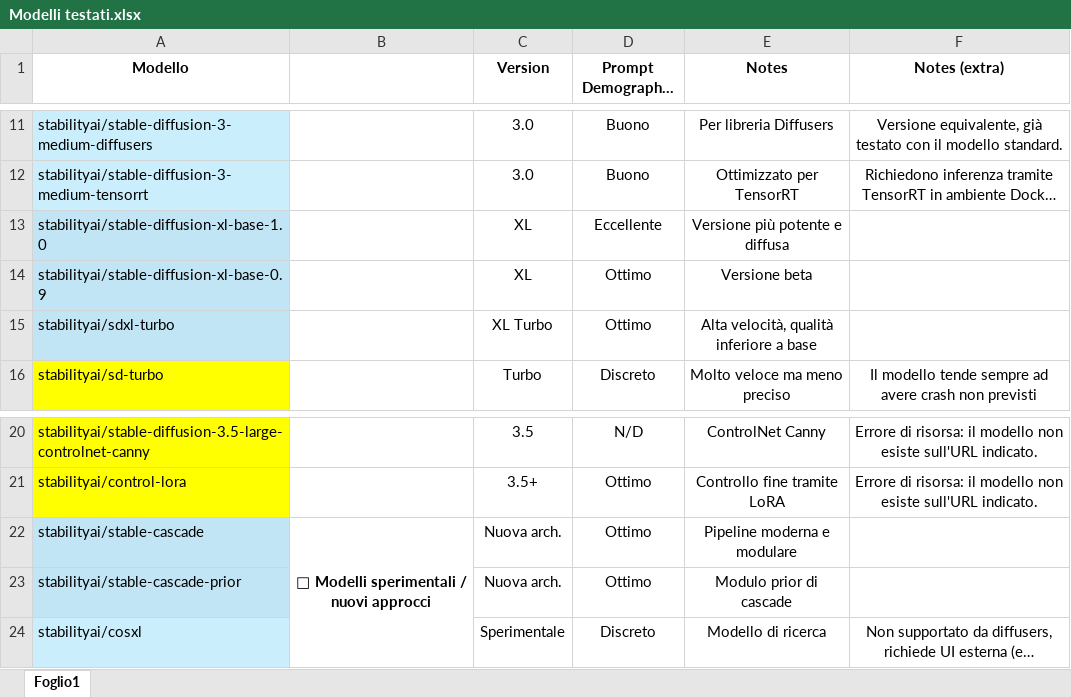
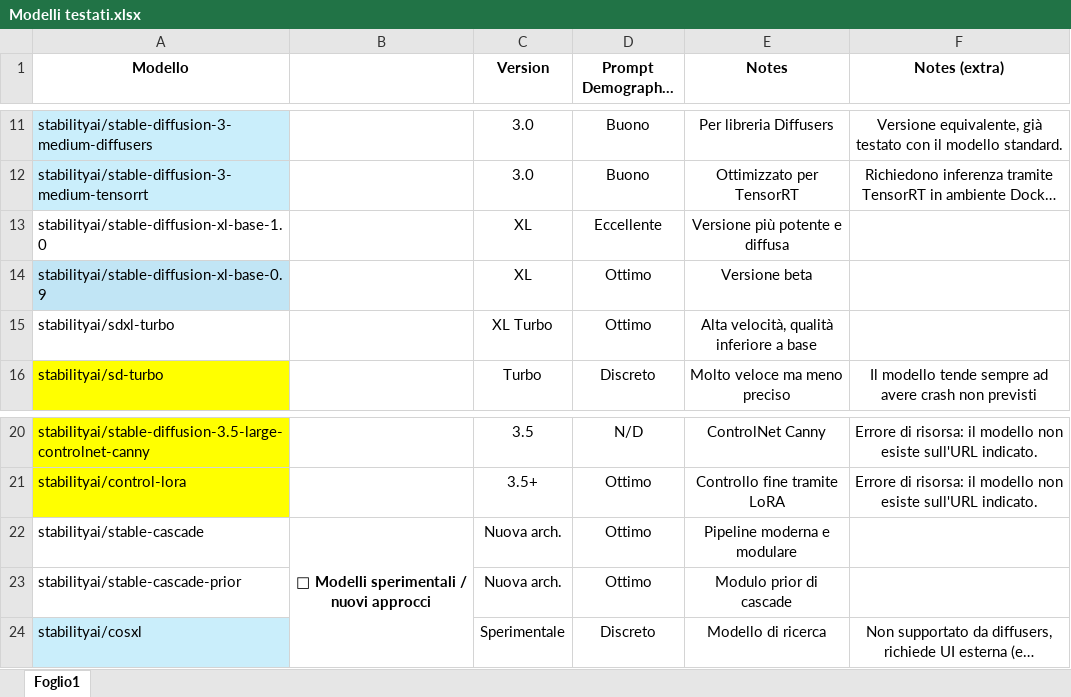
Before and after one commit to Paolopos/FVAB, an Excel workbook: Modelli testati.xlsx, sheet Foglio1, drawn as a sheet; only a part is shown, gaps mark what is left out; long unchanged cells end in …; values as stored, in another font and other column widths than the file's, no borders; the diff names each change by its address in the sheet, - before the commit and + after, or states it on an @@ line.

Commit message:
update paolo (colore celle)

```diff
--- a/Modelli testati.xlsx (sheet Foglio1)
+++ b/Modelli testati.xlsx (sheet Foglio1)
-A13 fill: #C1E5F5
+A13 fill: none
-A15 fill: #C1E5F5
+A15 fill: none
-A22:A23 fill: #C1E5F5
+A22:A23 fill: none
```
